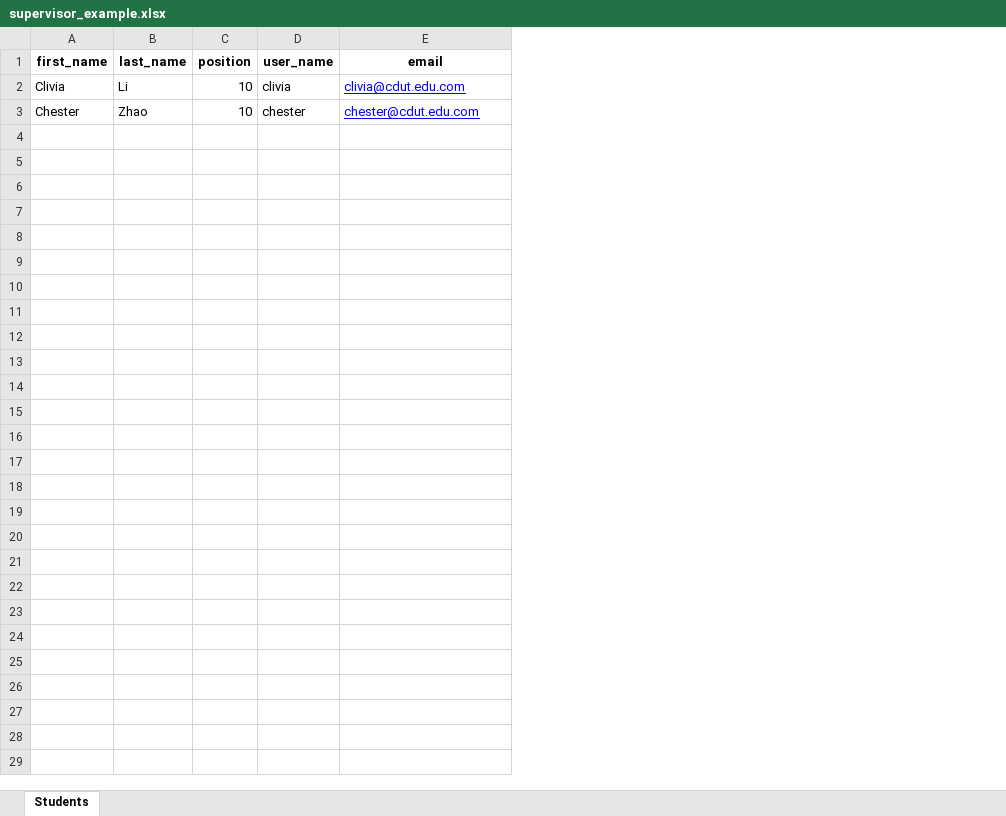
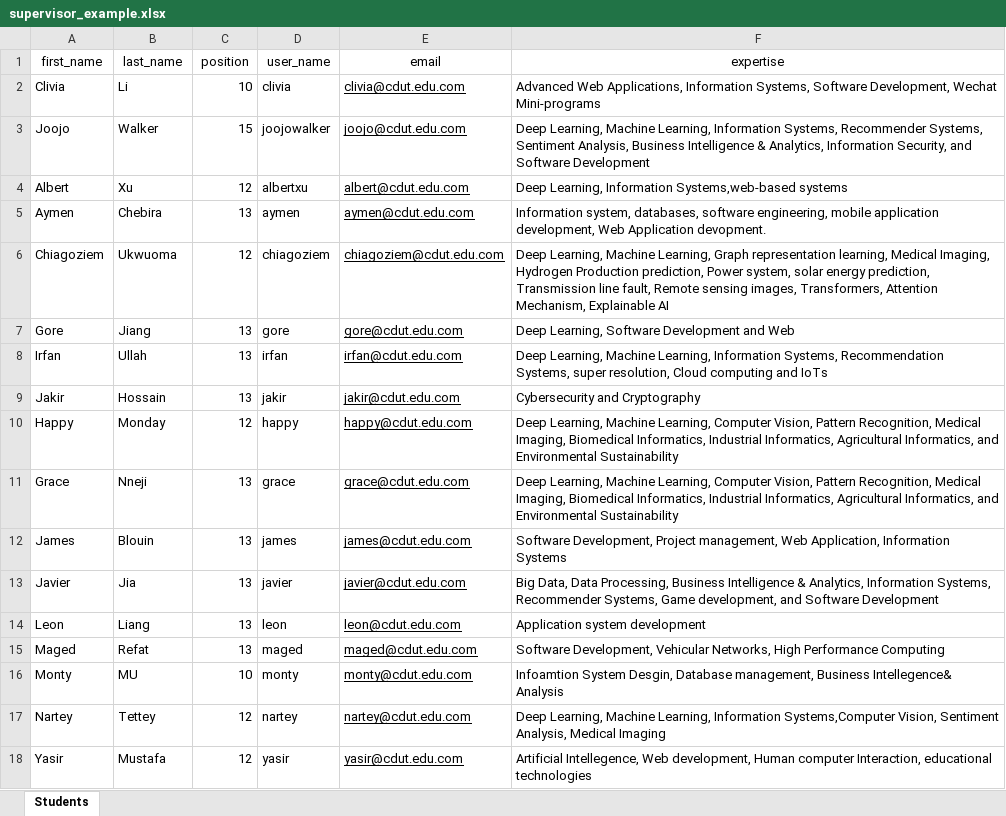
Before and after one commit to Pickr-Team/Pickr, an Excel workbook: static/file/supervisor_example.xlsx, sheet Students, drawn as a sheet; values as stored, in another font and other column widths than the file's, no borders; removed rows and columns are numbered as before the commit, all else as after; the diff names each change by its address in the sheet, - before the commit and + after, or states it on an @@ line.

Commit message:
1.import logger 2.optimise pickr_table

```diff
--- a/static/file/supervisor_example.xlsx (sheet Students)
+++ b/static/file/supervisor_example.xlsx (sheet Students)
+column F (expertise), row 2: Advanced Web Applications, Information Systems, Software Development, Wechat Mini-programs
-A1:E1 bold: on
+A1:E1 bold: off
-E2 text colour: #0000FF
+E2 text colour: black
-row 3: Chester | Zhao | 10 | chester | chester@cdut.edu.com
+row 3: Joojo | Walker | 15 | joojowalker | joojo@cdut.edu.com | Deep Learning, Machine Learning, Information Systems, Recommender Systems, Sentiment Analysis, Business Intelligence & Analytics, Information Security, and Software Development
+row 4: Albert | Xu | 12 | albertxu | albert@cdut.edu.com | Deep Learning, Information Systems,web-based systems
+row 5: Aymen | Chebira | 13 | aymen | aymen@cdut.edu.com | Information system, databases, software engineering, mobile application development, Web Application devopment.
+row 6: Chiagoziem | Ukwuoma | 12 | chiagoziem | chiagoziem@cdut.edu.com | Deep Learning, Machine Learning, Graph representation learning, Medical Imaging, Hydrogen Production prediction, Power system, solar energy prediction, Transmission line fault, Remote sensing images, Transformers, Attention Mechanism, Explainable AI
+row 7: Gore | Jiang | 13 | gore | gore@cdut.edu.com | Deep Learning, Software Development and Web
+row 8: Irfan | Ullah | 13 | irfan | irfan@cdut.edu.com | Deep Learning, Machine Learning, Information Systems, Recommendation Systems, super resolution, Cloud computing and IoTs
+row 9: Jakir | Hossain | 13 | jakir | jakir@cdut.edu.com | Cybersecurity and Cryptography
+row 10: Happy | Monday | 12 | happy | happy@cdut.edu.com | Deep Learning, Machine Learning, Computer Vision, Pattern Recognition, Medical Imaging, Biomedical Informatics, Industrial Informatics, Agricultural Informatics, and Environmental Sustainability
+row 11: Grace | Nneji | 13 | grace | grace@cdut.edu.com | Deep Learning, Machine Learning, Computer Vision, Pattern Recognition, Medical Imaging, Biomedical Informatics, Industrial Informatics, Agricultural Informatics, and Environmental Sustainability
+row 12: James | Blouin | 13 | james | james@cdut.edu.com | Software Development, Project management, Web Application, Information Systems
+row 13: Javier | Jia | 13 | javier | javier@cdut.edu.com | Big Data, Data Processing, Business Intelligence & Analytics, Information Systems, Recommender Systems, Game development, and Software Development
+row 14: Leon | Liang | 13 | leon | leon@cdut.edu.com | Application system development
+row 15: Maged | Refat | 13 | maged | maged@cdut.edu.com | Software Development, Vehicular Networks, High Performance Computing
+row 16: Monty | MU | 10 | monty | monty@cdut.edu.com | Infoamtion System Desgin, Database management, Business Intellegence& Analysis
+row 17: Nartey | Tettey | 12 | nartey | nartey@cdut.edu.com | Deep Learning, Machine Learning, Information Systems,Computer Vision, Sentiment Analysis, Medical Imaging
+row 18: Yasir | Mustafa | 12 | yasir | yasir@cdut.edu.com | Artificial Intellegence, Web development, Human computer Interaction, educational technologies
```
Also changed, not shown: 21 other files.
